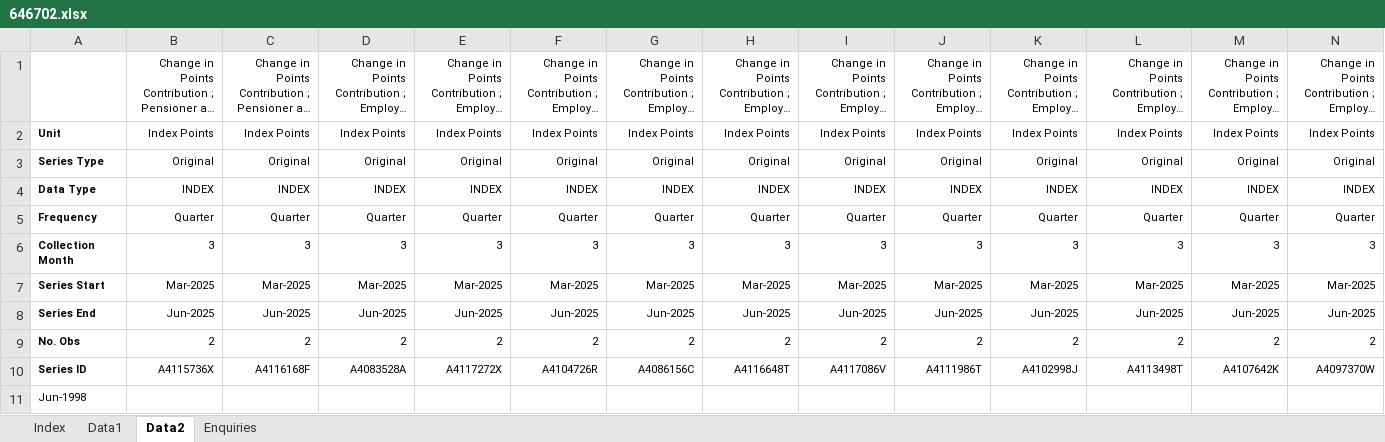
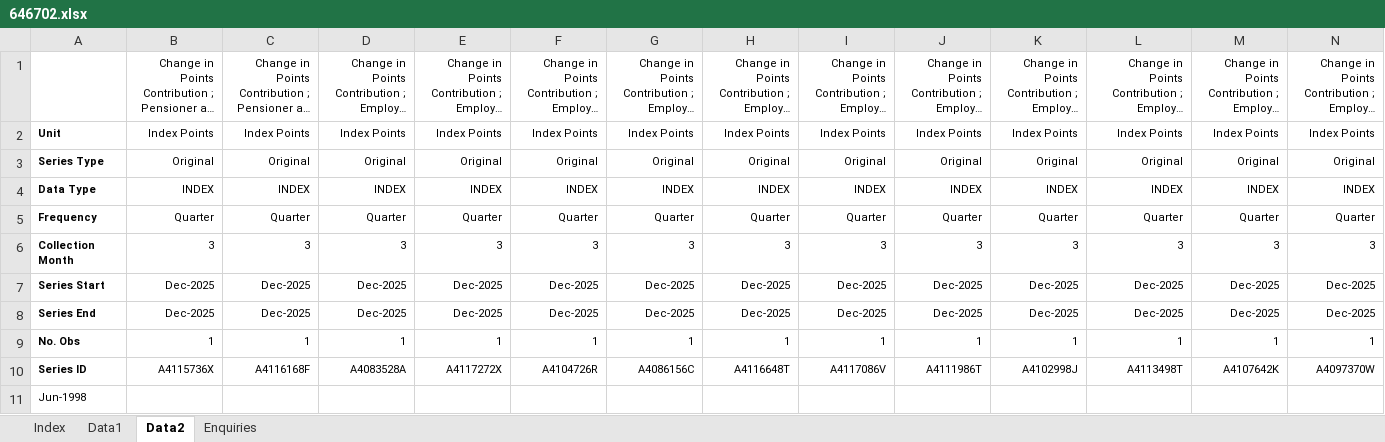
Before and after one commit to amwu-nrc/economics-presentations, an Excel workbook: data/6467.0/646702.xlsx, sheet Data2, drawn as a sheet; only a part is shown; long unchanged cells end in …; values as stored, in another font and other column widths than the file's, no borders; removed rows and columns are numbered as before the commit, all else as after; rows hold the shown columns only; the diff covers the shown part only; the diff names each change by its address in the sheet, - before the commit and + after, or states it on an @@ line.

```diff
--- a/data/6467.0/646702.xlsx (sheet Data2)
+++ b/data/6467.0/646702.xlsx (sheet Data2)
-B7: Mar-2025
+B7: Dec-2025
-C7: Mar-2025
+C7: Dec-2025
-D7: Mar-2025
+D7: Dec-2025
-E7: Mar-2025
+E7: Dec-2025
-F7: Mar-2025
+F7: Dec-2025
-G7: Mar-2025
+G7: Dec-2025
-H7: Mar-2025
+H7: Dec-2025
-I7: Mar-2025
+I7: Dec-2025
-J7: Mar-2025
+J7: Dec-2025
-K7: Mar-2025
+K7: Dec-2025
-L7: Mar-2025
+L7: Dec-2025
-M7: Mar-2025
+M7: Dec-2025
-N7: Mar-2025
+N7: Dec-2025
-B8: Jun-2025
+B8: Dec-2025
-C8: Jun-2025
+C8: Dec-2025
-D8: Jun-2025
+D8: Dec-2025
-E8: Jun-2025
+E8: Dec-2025
-F8: Jun-2025
+F8: Dec-2025
-G8: Jun-2025
+G8: Dec-2025
-H8: Jun-2025
+H8: Dec-2025
-I8: Jun-2025
+I8: Dec-2025
-J8: Jun-2025
+J8: Dec-2025
-K8: Jun-2025
+K8: Dec-2025
-L8: Jun-2025
+L8: Dec-2025
-M8: Jun-2025
+M8: Dec-2025
-N8: Jun-2025
+N8: Dec-2025
-row 9: No. Obs | 2 | 2 | 2 | 2 | 2 | 2 | 2 | 2 | 2 | 2 | 2 | 2 | 2
+row 9: No. Obs | 1 | 1 | 1 | 1 | 1 | 1 | 1 | 1 | 1 | 1 | 1 | 1 | 1
```
Also changed, not shown: 4 added rows, 2 removed rows and 74 edited cells elsewhere in this sheet, sheet Data1, sheet Index, data/5206.0/5206001_Key_Aggregates.xlsx, data/5206.0/5206007_Income_From_GDP.xlsx, 22 other files.
